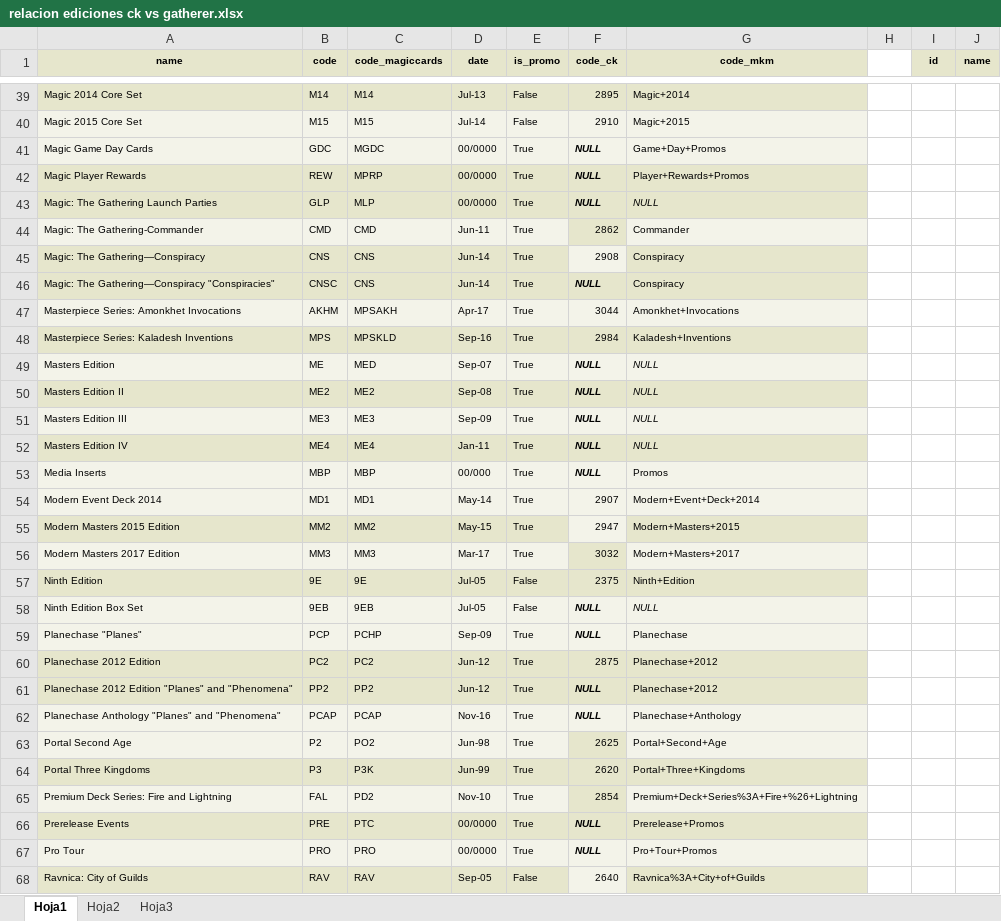
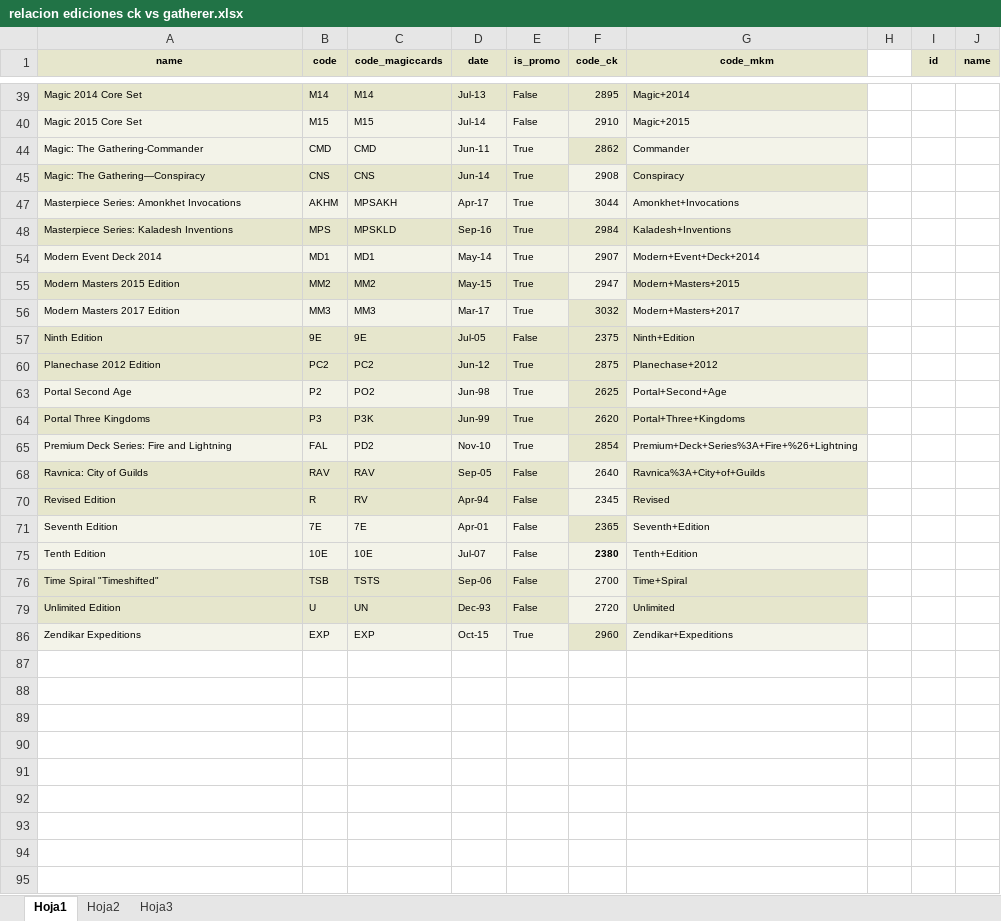
Before and after one commit to lukegothic/mtginvestor, an Excel workbook: relacion ediciones ck vs gatherer.xlsx, sheet Hoja1, drawn as a sheet; only a part is shown, gaps mark what is left out; the shorter side is filled out with more unchanged rows; values as stored, in another font and other column widths than the file's, no borders; the diff covers the shown part only; the diff names each change by its address in the sheet, - before the commit and + after, or states it on an @@ line.

Commit message:
ck_ediciones <-> gatherer

```diff
--- a/relacion ediciones ck vs gatherer.xlsx (sheet Hoja1)
+++ b/relacion ediciones ck vs gatherer.xlsx (sheet Hoja1)
@@ row 41 hidden: Magic Game Day Cards | GDC | MGDC | 00/0000 | True | NULL | Game+Day+Promos @@
@@ row 42 hidden: Magic Player Rewards | REW | MPRP | 00/0000 | True | NULL | Player+Rewards+Promos @@
@@ row 43 hidden: Magic: The Gathering Launch Parties | GLP | MLP | 00/0000 | True | NULL | NULL @@
@@ row 46 hidden: Magic: The Gathering—Conspiracy "Conspiracies" | CNSC | CNS | Jun-14 | True | NULL | Conspiracy @@
@@ row 49 hidden: Masters Edition | ME | MED | Sep-07 | True | NULL | NULL @@
@@ row 50 hidden: Masters Edition II | ME2 | ME2 | Sep-08 | True | NULL | NULL @@
@@ row 51 hidden: Masters Edition III | ME3 | ME3 | Sep-09 | True | NULL | NULL @@
@@ row 52 hidden: Masters Edition IV | ME4 | ME4 | Jan-11 | True | NULL | NULL @@
@@ row 53 hidden: Media Inserts | MBP | MBP | 00/000 | True | NULL | Promos @@
@@ row 58 hidden: Ninth Edition Box Set | 9EB | 9EB | Jul-05 | False | NULL | NULL @@
@@ row 59 hidden: Planechase "Planes" | PCP | PCHP | Sep-09 | True | NULL | Planechase @@
@@ row 61 hidden: Planechase 2012 Edition "Planes" and "Phenomena" | PP2 | PP2 | Jun-12 | True | NULL | Planechase+2012 @@
@@ row 62 hidden: Planechase Anthology "Planes" and "Phenomena" | PCAP | PCAP | Nov-16 | True | NULL | Planechase+Anthology @@
@@ row 66 hidden: Prerelease Events | PRE | PTC | 00/0000 | True | NULL | Prerelease+Promos @@
@@ row 67 hidden: Pro Tour | PRO | PRO | 00/0000 | True | NULL | Pro+Tour+Promos @@
```
Also changed, not shown: 33 hidden or unhidden rows and cell formats elsewhere in this sheet, sheet Hoja3, 1 other file.
